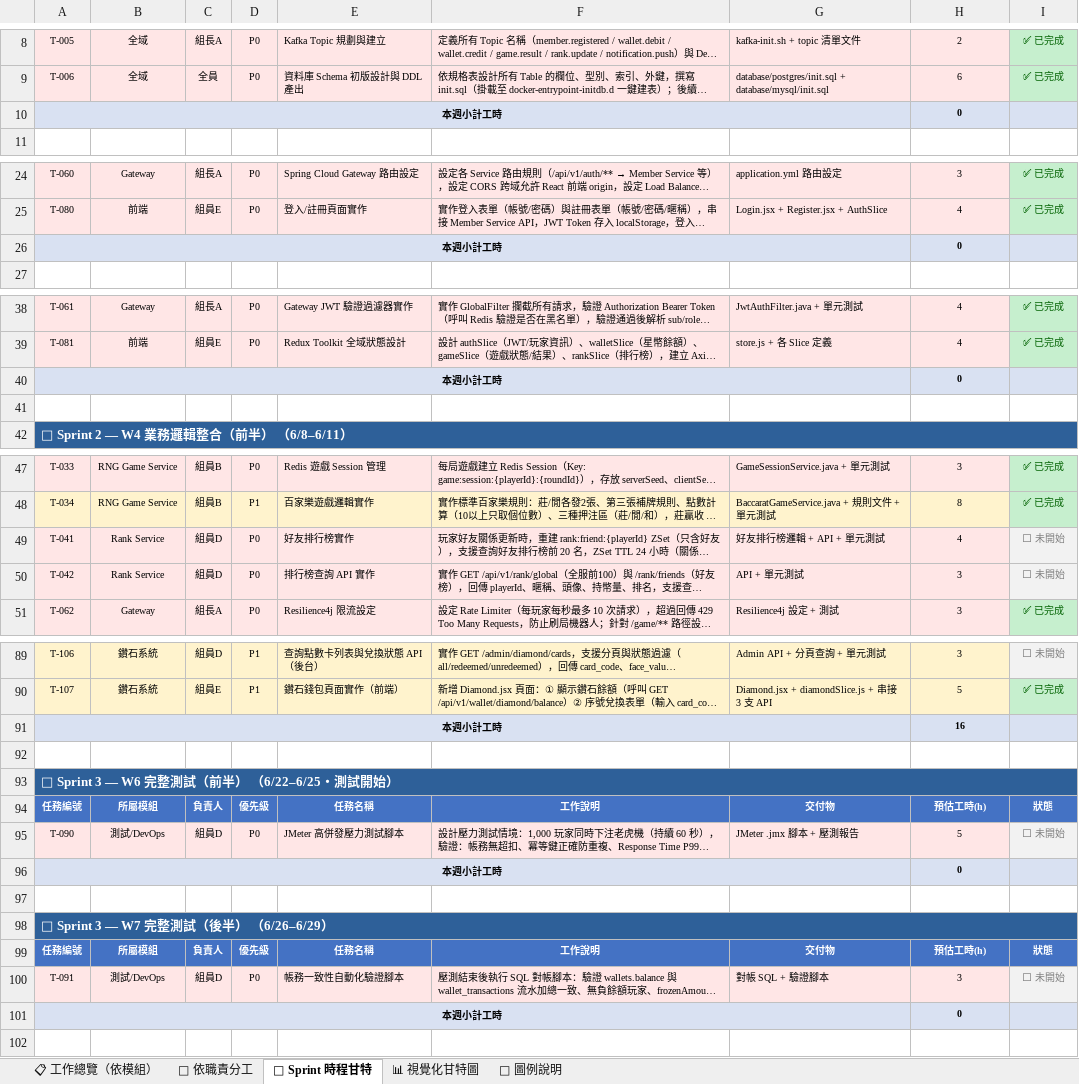
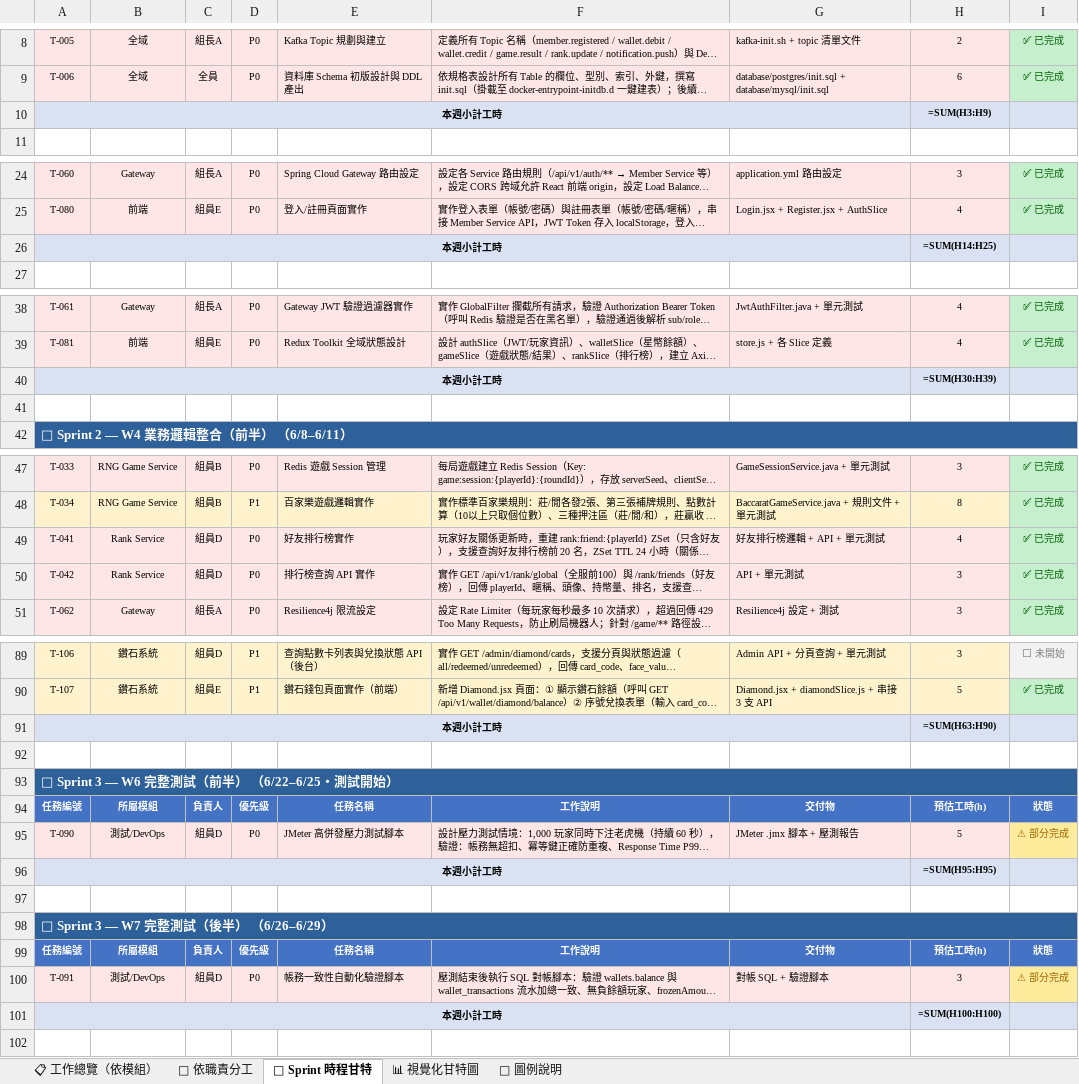
Before and after one commit to opitt2029/Lucky_Star_Casino, an Excel workbook: docs/幸運星幣城_工作分配表.xlsx, sheet 📅 Sprint 時程甘特, drawn as a sheet; only a part is shown, gaps mark what is left out; long unchanged cells end in …; values as stored, in another font and other column widths than the file's, no borders; formulas without a stored value are shown as written; the diff covers the shown part only; the diff names each change by its address in the sheet, - before the commit and + after, or states it on an @@ line.

```diff
--- a/docs/幸運星幣城_工作分配表.xlsx (sheet 📅 Sprint 時程甘特)
+++ b/docs/幸運星幣城_工作分配表.xlsx (sheet 📅 Sprint 時程甘特)
-H10: 0
+H10: =SUM(H3:H9)
-H26: 0
+H26: =SUM(H14:H25)
-H40: 0
+H40: =SUM(H30:H39)
-I49:I50: ⬜ 未開始
+I49:I50: ✅ 已完成
@@ I49:I50 fill: #F2F2F2 → #C6EFCE, text colour: #808080 → #006100 @@
-H91: 16
+H91: =SUM(H63:H90)
-I95: ⬜ 未開始
+I95: ⚠ 部分完成
@@ I95 fill: #F2F2F2 → #FFEB9C, text colour: #808080 → #9C6500 @@
-H96: 0
+H96: =SUM(H95:H95)
-I100: ⬜ 未開始
+I100: ⚠ 部分完成
@@ I100 fill: #F2F2F2 → #FFEB9C, text colour: #808080 → #9C6500 @@
-H101: 0
+H101: =SUM(H100:H100)
```
Also changed, not shown: 2 edited cells elsewhere in this sheet, sheet 📊 視覺化甘特圖, sheet 👤 依職責分工, sheet 📋 工作總覽（依模組）.
